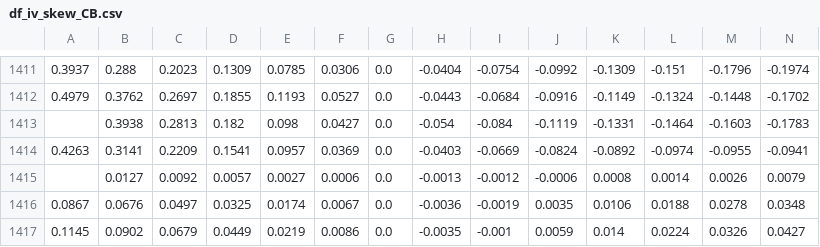
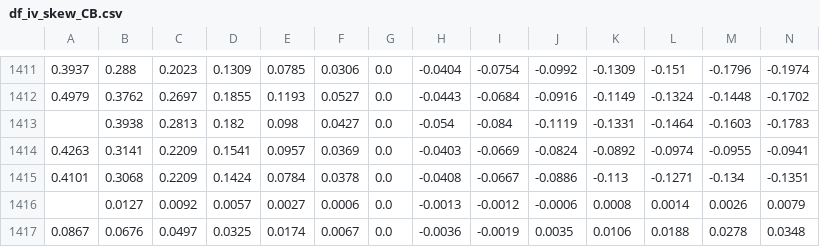
Before and after one commit to bgithub1/volgrid, a CSV file: volgrid/df_iv_skew_CB.csv, drawn as a sheet; only a part is shown, gaps mark what is left out; the shorter side is filled out with more unchanged rows; rows hold the shown columns only; the diff names each change by its address in the sheet, - before the commit and + after, or states it on an @@ line.

```diff
--- a/volgrid/df_iv_skew_CB.csv
+++ b/volgrid/df_iv_skew_CB.csv
+row 1415: 0.4101 | 0.3068 | 0.2209 | 0.1424 | 0.0784 | 0.0378 | 0.0 | -0.0408 | -0.0667 | -0.0886 | -0.113 | -0.1271 | -0.134 | -0.1351
```
Also changed, not shown: volgrid/df_iv_skew_CL.csv, volgrid/df_iv_skew_ES.csv, 5 other files.
